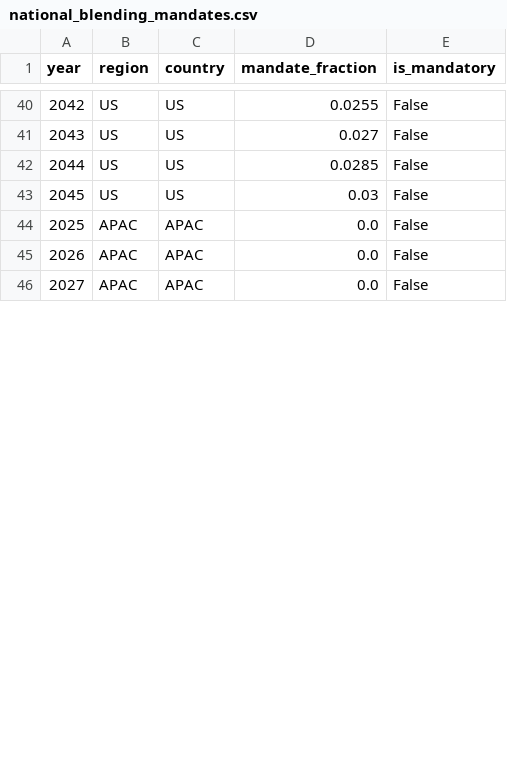
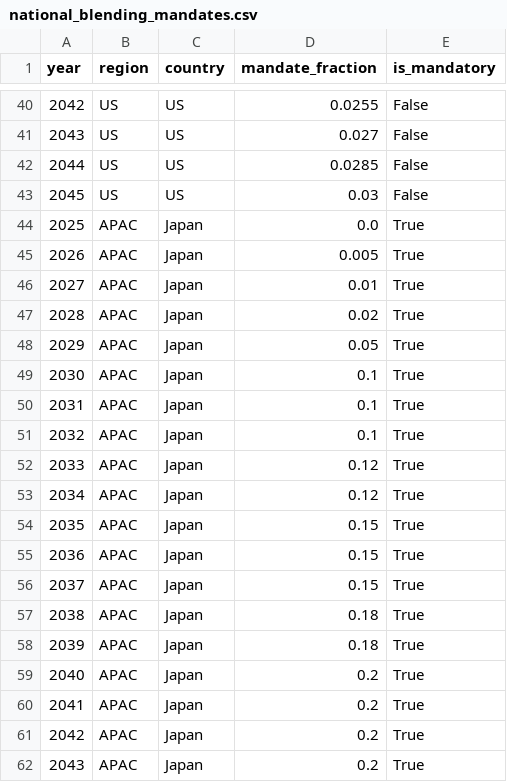
Before and after one commit to hammadainuddin/safm, a CSV file: data/mock/national_blending_mandates.csv, drawn as a sheet; only a part is shown, gaps mark what is left out; the shorter side is filled out with more unchanged rows; the diff covers the shown part only; the diff names each change by its address in the sheet, - before the commit and + after, or states it on an @@ line.

```diff
--- a/data/mock/national_blending_mandates.csv
+++ b/data/mock/national_blending_mandates.csv
+row 44: 2025 | APAC | Japan | 0.0 | True
+row 45: 2026 | APAC | Japan | 0.005 | True
+row 46: 2027 | APAC | Japan | 0.01 | True
+row 47: 2028 | APAC | Japan | 0.02 | True
+row 48: 2029 | APAC | Japan | 0.05 | True
+row 49: 2030 | APAC | Japan | 0.1 | True
+row 50: 2031 | APAC | Japan | 0.1 | True
+row 51: 2032 | APAC | Japan | 0.1 | True
+row 52: 2033 | APAC | Japan | 0.12 | True
+row 53: 2034 | APAC | Japan | 0.12 | True
+row 54: 2035 | APAC | Japan | 0.15 | True
+row 55: 2036 | APAC | Japan | 0.15 | True
+row 56: 2037 | APAC | Japan | 0.15 | True
+row 57: 2038 | APAC | Japan | 0.18 | True
+row 58: 2039 | APAC | Japan | 0.18 | True
+row 59: 2040 | APAC | Japan | 0.2 | True
+row 60: 2041 | APAC | Japan | 0.2 | True
+row 61: 2042 | APAC | Japan | 0.2 | True
+row 62: 2043 | APAC | Japan | 0.2 | True
```
Also changed, not shown: 2 added rows and 18 edited cells elsewhere in this file, 1 other file.
